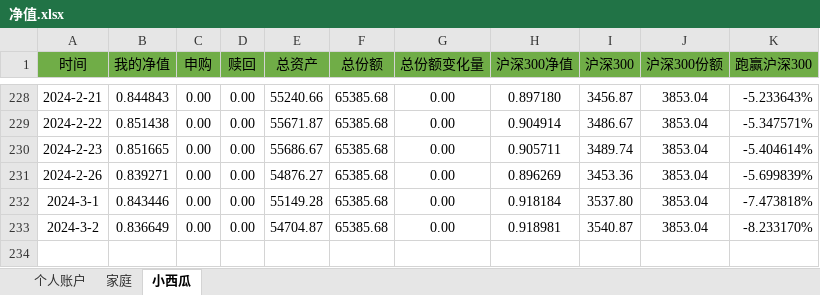
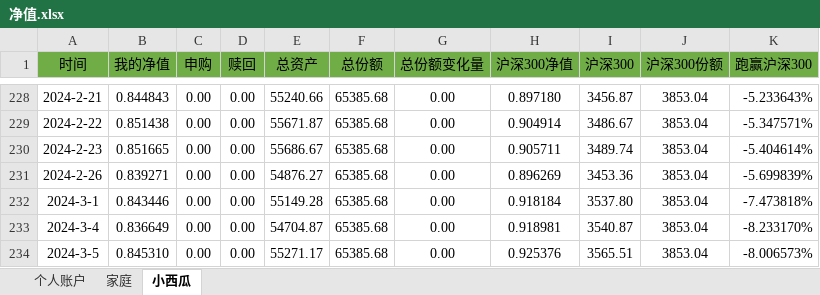
Before and after one commit to hinsshumFamilyFinances/balanceSheet, an Excel workbook: 净值.xlsx, sheet 小西瓜, drawn as a sheet; only a part is shown, gaps mark what is left out; values as stored, in another font and other column widths than the file's, no borders; charts and pictures not drawn; the diff names each change by its address in the sheet, - before the commit and + after, or states it on an @@ line.

```diff
--- a/净值.xlsx (sheet 小西瓜)
+++ b/净值.xlsx (sheet 小西瓜)
-A233 (时间): 2024-3-2
+A233 (时间): 2024-3-4
+row 234: 2024-3-5 | 0.845310 | 0.00 | 0.00 | 55271.17 | 65385.68 | 0.00 | 0.925376 | 3565.51 | 3853.04 | -8.006573%
```
Also changed, not shown: sheet 个人账户, sheet 家庭, charts or pictures.
